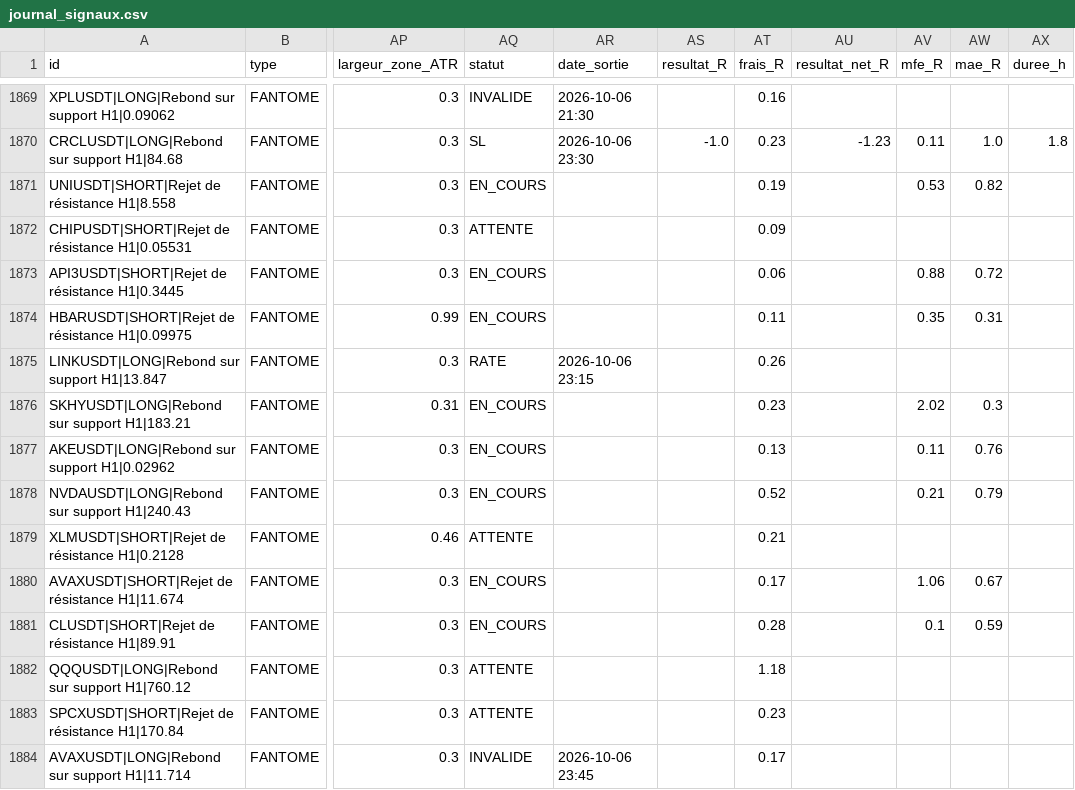
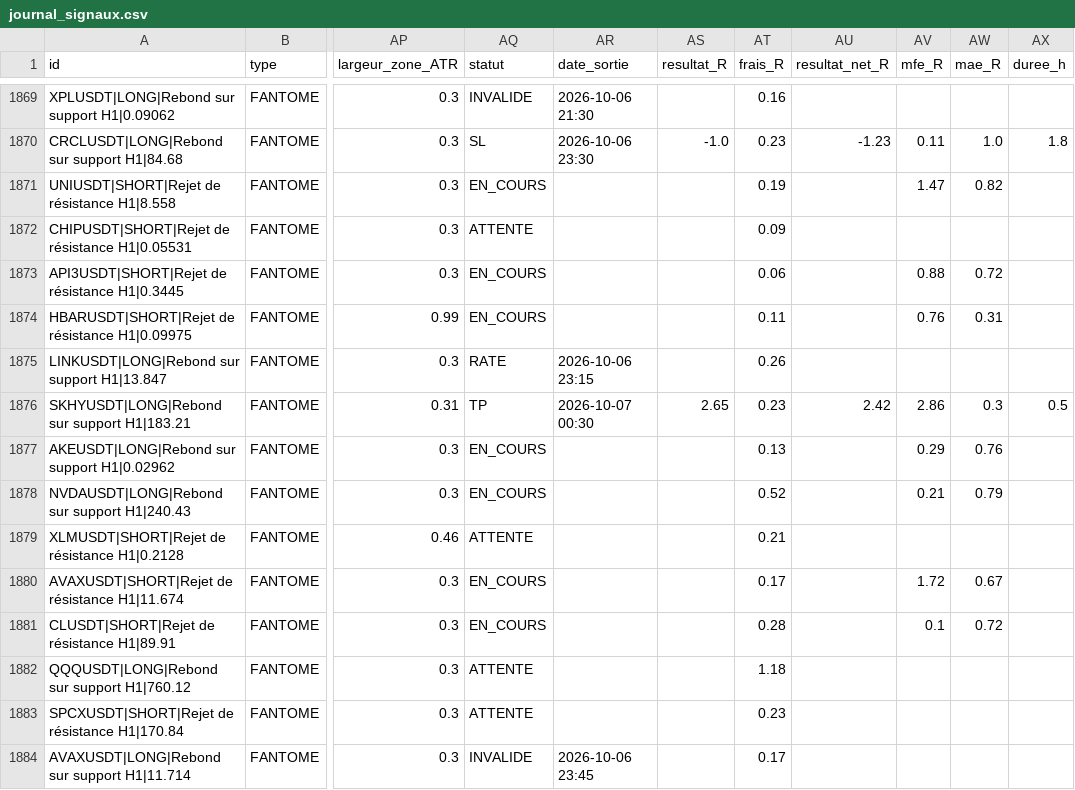
Before and after one commit to fraispropr-ship-it/crypto-pepite, a CSV file: journal_signaux.csv, drawn as a sheet; only a part is shown, gaps mark what is left out; the diff covers the shown part only; the diff names each change by its address in the sheet, - before the commit and + after, or states it on an @@ line.

Commit message:
Journal 2026-10-07 00:34 UTC

```diff
--- a/journal_signaux.csv
+++ b/journal_signaux.csv
-AV1871 (mfe_R): 0.53
+AV1871 (mfe_R): 1.47
-AV1874 (mfe_R): 0.35
+AV1874 (mfe_R): 0.76
-AQ1876 (statut): EN_COURS
+AQ1876 (statut): TP
-AR1876 (date_sortie): (empty)
+AR1876 (date_sortie): 2026-10-07 00:30
-AS1876 (resultat_R): (empty)
+AS1876 (resultat_R): 2.65
-AU1876 (resultat_net_R): (empty)
+AU1876 (resultat_net_R): 2.42
-AV1876 (mfe_R): 2.02
+AV1876 (mfe_R): 2.86
-AX1876 (duree_h): (empty)
+AX1876 (duree_h): 0.5
-AV1877 (mfe_R): 0.11
+AV1877 (mfe_R): 0.29
-AV1880 (mfe_R): 1.06
+AV1880 (mfe_R): 1.72
-AW1881 (mae_R): 0.59
+AW1881 (mae_R): 0.72
```
Also changed, not shown: 3 added rows and 37 edited cells elsewhere in this file, 1 other file.
